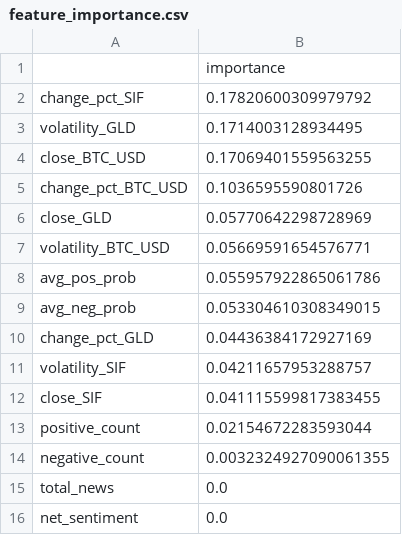
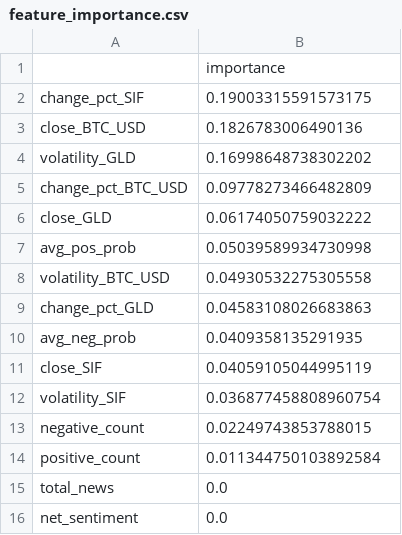
Before and after one commit to rrrambatsigma/project-ipbd-kelompok11, a CSV file: rafah/modelling/market_flow_outputs/feature_importance.csv, drawn as a sheet.

```diff
--- a/rafah/modelling/market_flow_outputs/feature_importance.csv
+++ b/rafah/modelling/market_flow_outputs/feature_importance.csv
@@ -1,15 +1,15 @@
 ,importance
-change_pct_SIF,0.17820600309979792
-volatility_GLD,0.1714003128934495
-close_BTC_USD,0.17069401559563255
-change_pct_BTC_USD,0.1036595590801726
-close_GLD,0.05770642298728969
-volatility_BTC_USD,0.05669591654576771
-avg_pos_prob,0.055957922865061786
-avg_neg_prob,0.053304610308349015
-change_pct_GLD,0.04436384172927169
-volatility_SIF,0.04211657953288757
-close_SIF,0.041115599817383455
-positive_count,0.02154672283593044
-negative_count,0.0032324927090061355
+change_pct_SIF,0.19003315591573175
+close_BTC_USD,0.1826783006490136
+volatility_GLD,0.16998648738302202
+change_pct_BTC_USD,0.09778273466482809
+close_GLD,0.06174050759032222
+avg_pos_prob,0.05039589934730998
+volatility_BTC_USD,0.04930532275305558
+change_pct_GLD,0.04583108026683863
+avg_neg_prob,0.0409358135291935
+close_SIF,0.04059105044995119
+volatility_SIF,0.036877458808960754
+negative_count,0.02249743853788015
+positive_count,0.011344750103892584
 total_news,0.0
```
Also changed, not shown: rafah/modelling/market_flow_outputs/correlation_vs_kurs_change.csv, rafah/modelling/market_flow_outputs/market_flow_joined_dataset.csv, 32 other files.
